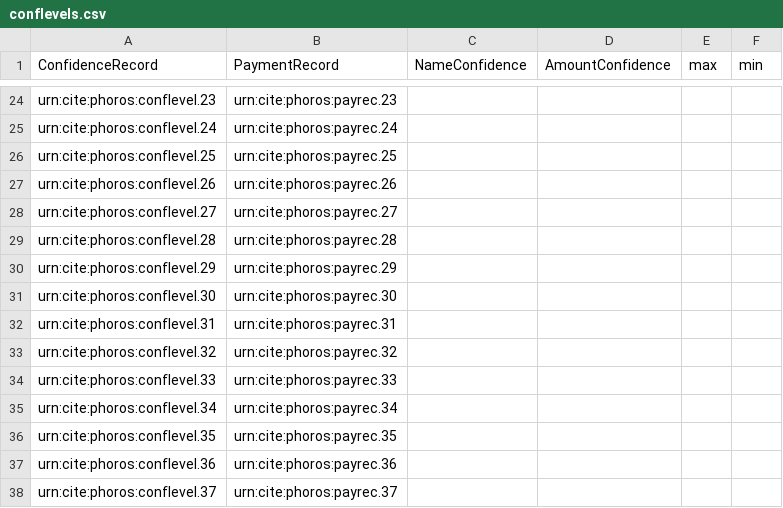
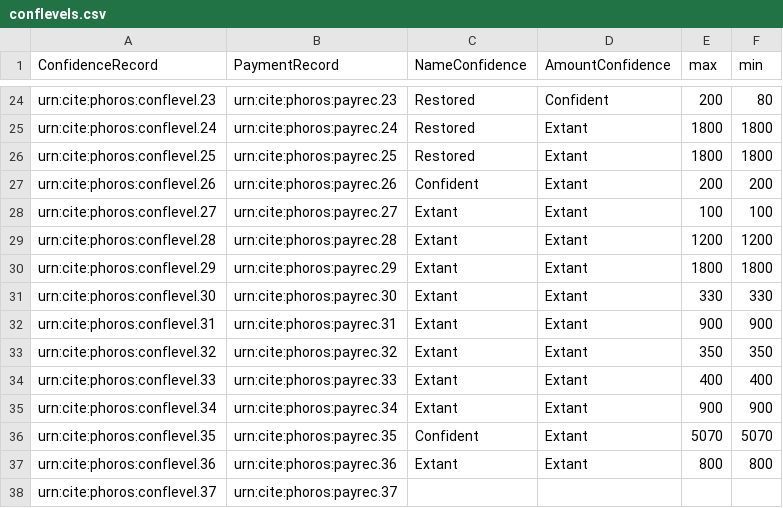
Before and after one commit to phoros/phoros, a CSV file: collections/conflevels.csv, drawn as a sheet; only a part is shown, gaps mark what is left out; the diff covers the shown part only; the diff names each change by its address in the sheet, - before the commit and + after, or states it on an @@ line.

```diff
--- a/collections/conflevels.csv
+++ b/collections/conflevels.csv
-C24:C26 (NameConfidence): (empty)
+C24:C26 (NameConfidence): Restored
-D24 (AmountConfidence): (empty)
+D24 (AmountConfidence): Confident
-E24 (max): (empty)
+E24 (max): 200
-F24 (min): (empty)
+F24 (min): 80
-D25:D37 (AmountConfidence): (empty)
+D25:D37 (AmountConfidence): Extant
-E25:E26 (max): (empty)
+E25:E26 (max): 1800
-F25:F26 (min): (empty)
+F25:F26 (min): 1800
-C27 (NameConfidence): (empty)
+C27 (NameConfidence): Confident
-E27 (max): (empty)
+E27 (max): 200
-F27 (min): (empty)
+F27 (min): 200
-C28:C35 (NameConfidence): (empty)
+C28:C35 (NameConfidence): Extant
-E28 (max): (empty)
+E28 (max): 100
-F28 (min): (empty)
+F28 (min): 100
-E29 (max): (empty)
+E29 (max): 1200
-F29 (min): (empty)
+F29 (min): 1200
-E30 (max): (empty)
+E30 (max): 1800
-F30 (min): (empty)
+F30 (min): 1800
-E31 (max): (empty)
+E31 (max): 330
-F31 (min): (empty)
+F31 (min): 330
-E32 (max): (empty)
+E32 (max): 900
-F32 (min): (empty)
+F32 (min): 900
-E33 (max): (empty)
+E33 (max): 350
-F33 (min): (empty)
+F33 (min): 350
-E34 (max): (empty)
+E34 (max): 400
-F34 (min): (empty)
+F34 (min): 400
-E35 (max): (empty)
+E35 (max): 900
-F35 (min): (empty)
+F35 (min): 900
-C36 (NameConfidence): (empty)
+C36 (NameConfidence): Confident
-E36 (max): (empty)
+E36 (max): 5070
-F36 (min): (empty)
+F36 (min): 5070
-C37 (NameConfidence): (empty)
+C37 (NameConfidence): Extant
-E37 (max): (empty)
+E37 (max): 800
-F37 (min): (empty)
+F37 (min): 800
```
Also changed, not shown: 56 edited cells elsewhere in this file.
